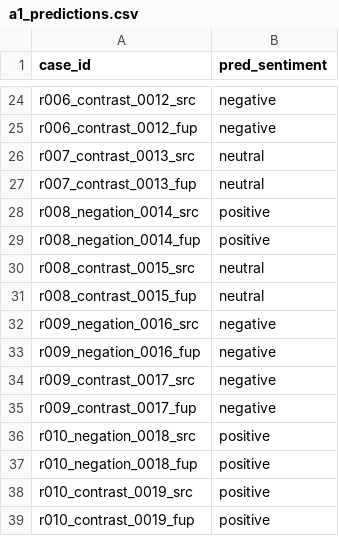
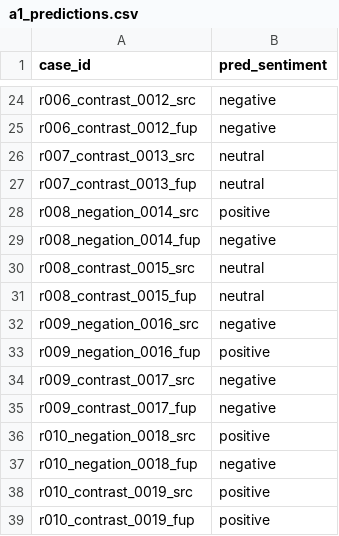
Before and after one commit to AuroraGao-25/AutoResearch-Copilot, a CSV file: experiments/h1-negation-contrast-diagnostics/results/a1_predictions.csv, drawn as a sheet; only a part is shown, gaps mark what is left out; the diff covers the shown part only.

```diff
--- a/experiments/h1-negation-contrast-diagnostics/results/a1_predictions.csv
+++ b/experiments/h1-negation-contrast-diagnostics/results/a1_predictions.csv
@@ -28,3 +28,3 @@ r007_contrast_0013_fup,neutral
 r008_negation_0014_src,positive
-r008_negation_0014_fup,positive
+r008_negation_0014_fup,negative
 r008_contrast_0015_src,neutral
@@ -32,3 +32,3 @@ r008_contrast_0015_fup,neutral
 r009_negation_0016_src,negative
-r009_negation_0016_fup,negative
+r009_negation_0016_fup,positive
 r009_contrast_0017_src,negative
@@ -36,3 +36,3 @@ r009_contrast_0017_fup,negative
 r010_negation_0018_src,positive
-r010_negation_0018_fup,positive
+r010_negation_0018_fup,negative
 r010_contrast_0019_src,positive
```
Also changed, not shown: 6 edited cells elsewhere in this file, experiments/h1-negation-contrast-diagnostics/results/absa_rts_eval.csv, experiments/h1-negation-contrast-diagnostics/results/absa_rts_pairs.csv, 3 other files.
